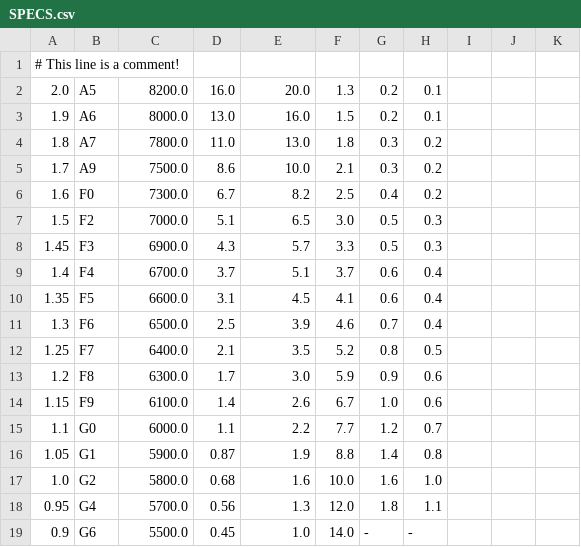
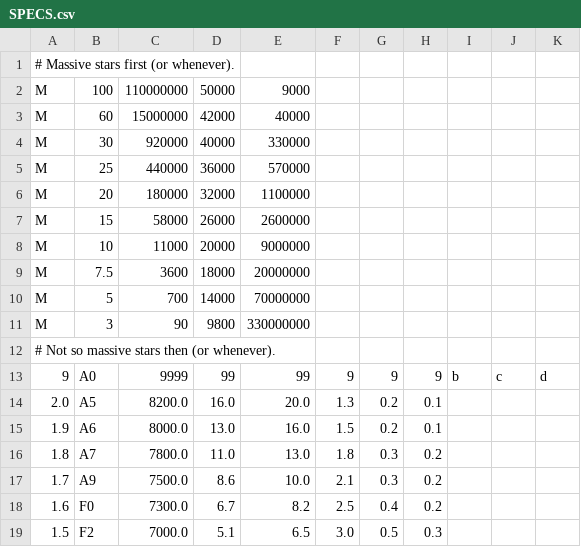
Before and after one commit to msukanen/g4ssg-cobol, a CSV file: data/SPECS.csv, drawn as a sheet; only a part is shown; the shorter side is filled out with more unchanged rows.

```diff
--- a/data/SPECS.csv
+++ b/data/SPECS.csv
@@ -1,2 +1,14 @@
-# This line is a comment!
+# Massive stars first (or whenever).
+M,100,110000000,50000,9000
+M,60,15000000,42000,40000
+M,30,920000,40000,330000
+M,25,440000,36000,570000
+M,20,180000,32000,1100000
+M,15,58000,26000,2600000
+M,10,11000,20000,9000000
+M,7.5,3600,18000,20000000
+M,5,700,14000,70000000
+M,3,90,9800,330000000
+# Not so massive stars then (or whenever).
+9,A0,9999,99,99,9,9,9,b,c,d
 2.0,A5,8200.0,16.0,20.0,1.3,0.2,0.1
```
Also changed, not shown: 39 other files.
